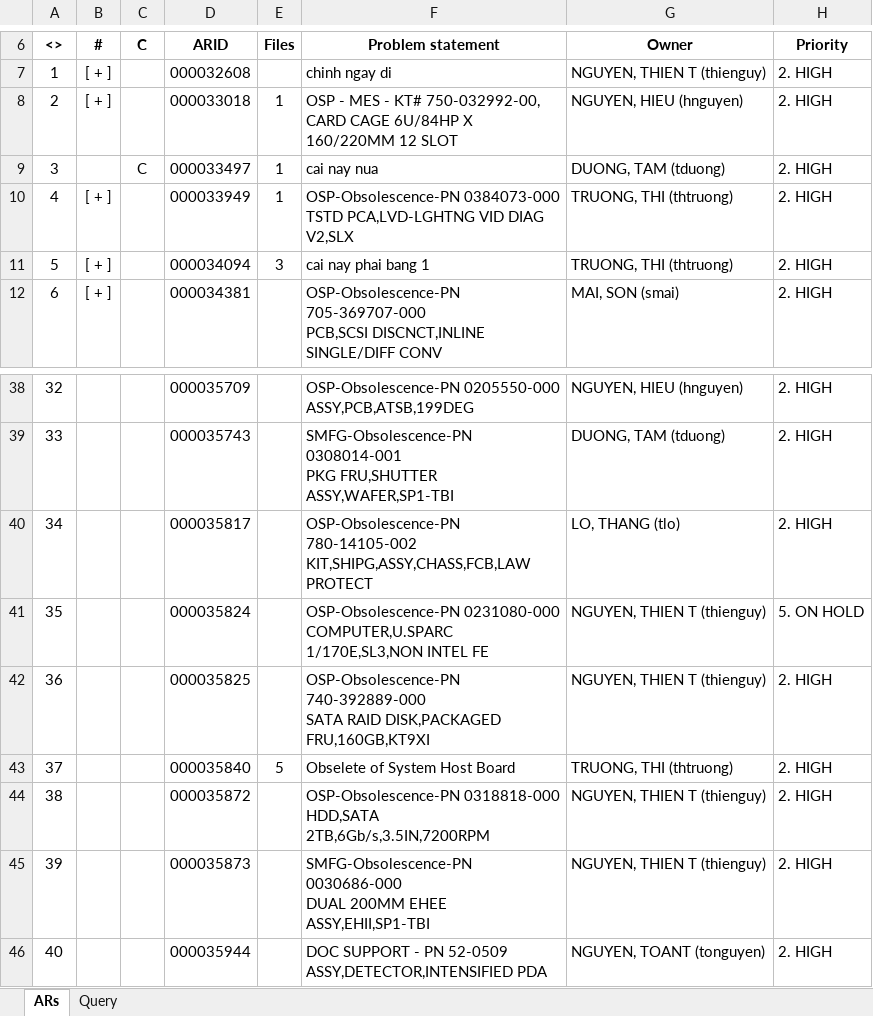
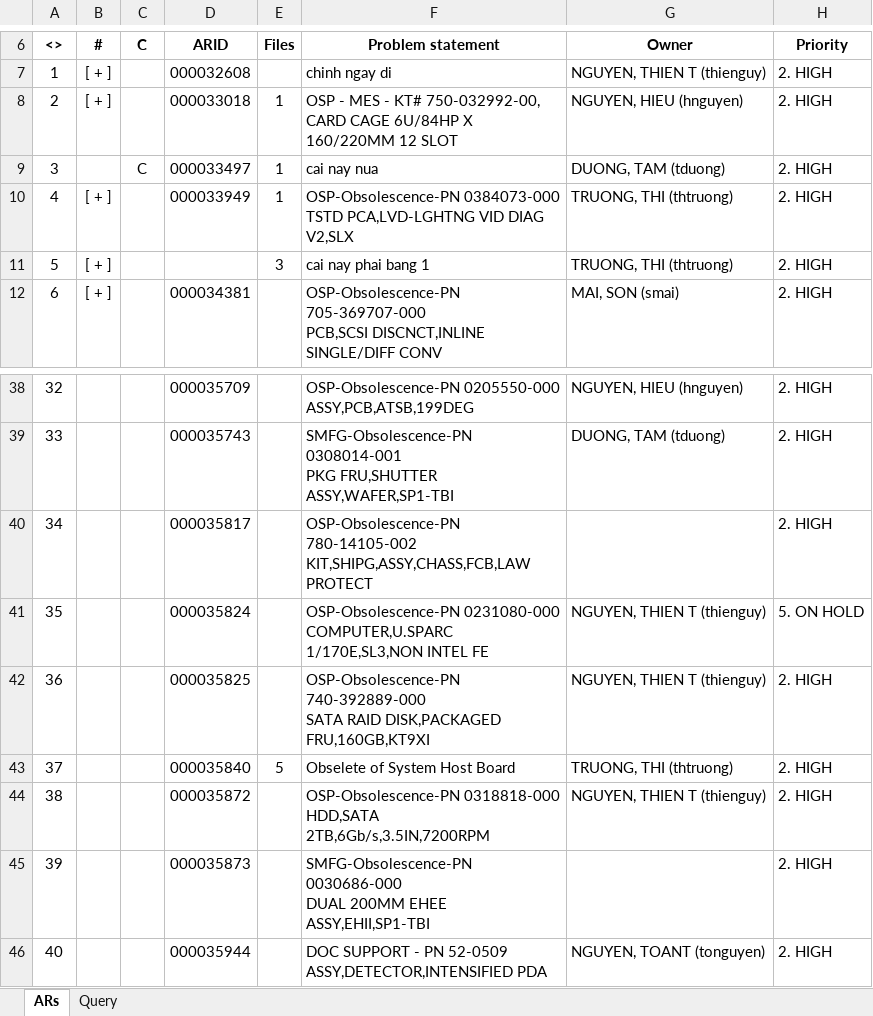
Before and after one commit to anphan2410/Working, an Excel workbook: AR_Report.xlsx, sheet ARs, drawn as a sheet; only a part is shown, gaps mark what is left out; values as stored, in another font and other column widths than the file's, no borders; the diff names each change by its address in the sheet, - before the commit and + after, or states it on an @@ line.

```diff
--- a/AR_Report.xlsx (sheet ARs)
+++ b/AR_Report.xlsx (sheet ARs)
-D11 (ARID): 000034094
+D11 (ARID): (empty)
-G40 (Owner): LO, THANG (tlo)
+G40 (Owner): (empty)
-G45 (Owner): NGUYEN, THIEN T (thienguy)
+G45 (Owner): (empty)
```
Also changed, not shown: 3 other files.
